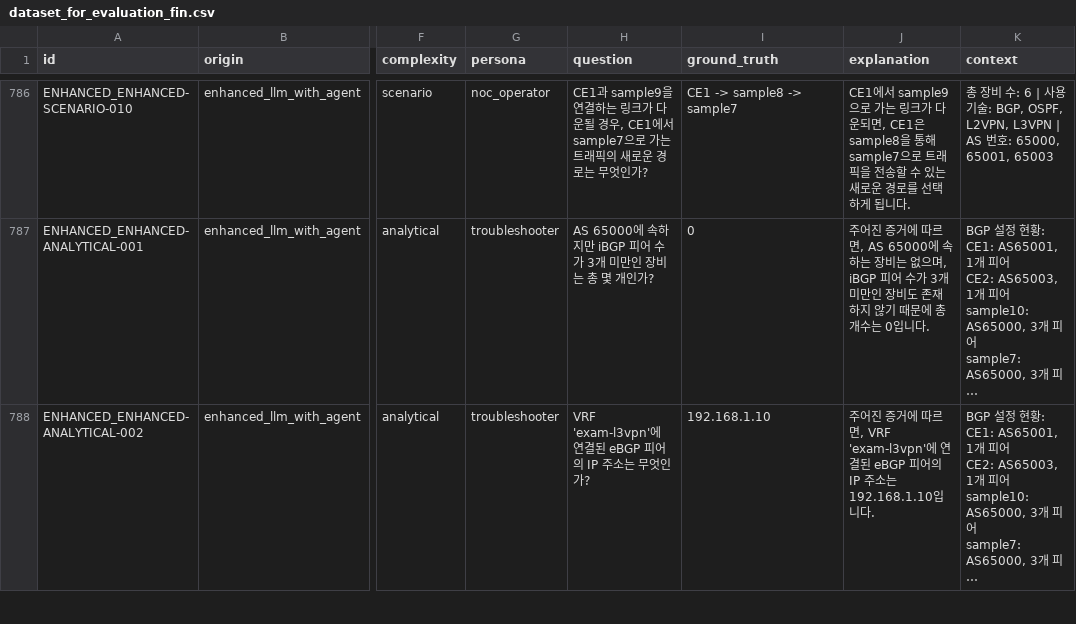
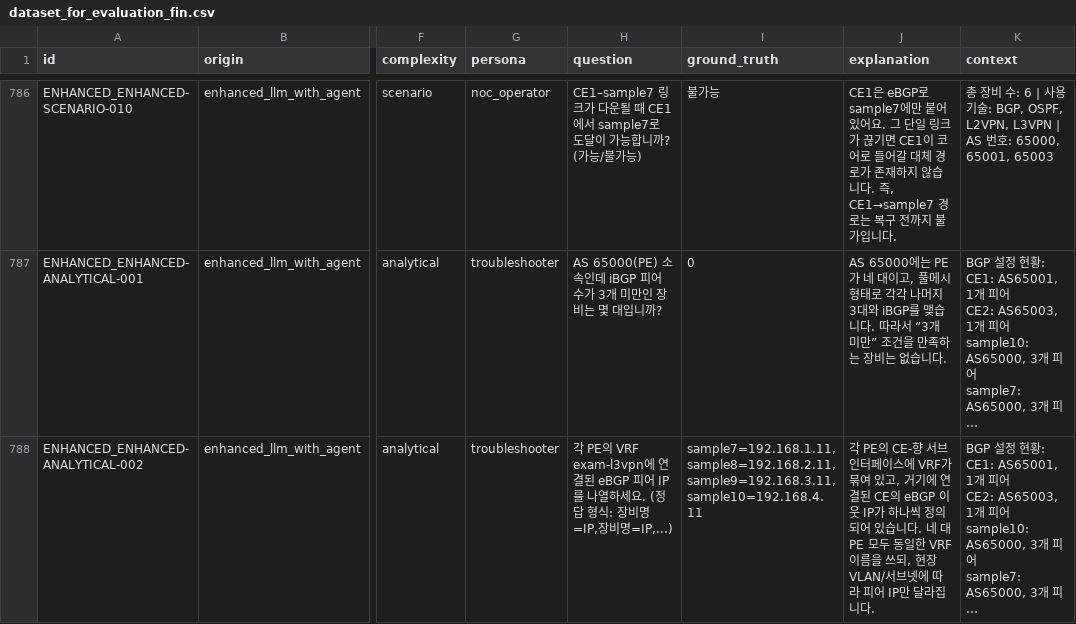
Before and after one commit to hbnu-kilab/GIA, a CSV file: Data/Dataset/dataset_for_evaluation_fin.csv, drawn as a sheet; only a part is shown, gaps mark what is left out; long unchanged cells end in …; the diff covers the shown part only; the diff names each change by its address in the sheet, - before the commit and + after, or states it on an @@ line.

```diff
--- a/Data/Dataset/dataset_for_evaluation_fin.csv
+++ b/Data/Dataset/dataset_for_evaluation_fin.csv
-H786 (question): CE1과 sample9을 연결하는 링크가 다운될 경우, CE1에서 sample7으로 가는 트래픽의 새로운 경로는 무엇인가?
+H786 (question): CE1–sample7 링크가 다운될 때 CE1에서 sample7로 도달이 가능합니까? (가능/불가능)
-I786 (ground_truth): CE1 -> sample8 -> sample7
+I786 (ground_truth): 불가능
-J786 (explanation): CE1에서 sample9으로 가는 링크가 다운되면, CE1은 sample8을 통해 sample7으로 트래픽을 전송할 수 있는 새로운 경로를 선택하게 됩니다.
+J786 (explanation): CE1은 eBGP로 sample7에만 붙어 있어요. 그 단일 링크가 끊기면 CE1이 코어로 들어갈 대체 경로가 존재하지 않습니다. 즉, CE1→sample7 경로는 복구 전까지 불가입니다.
-H787 (question): AS 65000에 속하지만 iBGP 피어 수가 3개 미만인 장비는 총 몇 개인가?
+H787 (question): AS 65000(PE) 소속인데 iBGP 피어 수가 3개 미만인 장비는 몇 대입니까?
-J787 (explanation): 주어진 증거에 따르면, AS 65000에 속하는 장비는 없으며, iBGP 피어 수가 3개 미만인 장비도 존재하지 않기 때문에 총 개수는 0입니다.
+J787 (explanation): AS 65000에는 PE가 네 대이고, 풀메시 형태로 각각 나머지 3대와 iBGP를 맺습니다. 따라서 “3개 미만” 조건을 만족하는 장비는 없습니다.
-H788 (question): VRF 'exam-l3vpn'에 연결된 eBGP 피어의 IP 주소는 무엇인가?
+H788 (question): 각 PE의 VRF exam-l3vpn에 연결된 eBGP 피어 IP를 나열하세요. (정답 형식: 장비명=IP,장비명=IP,...)
-I788 (ground_truth): 192.168.1.10
+I788 (ground_truth): sample7=192.168.1.11, sample8=192.168.2.11, sample9=192.168.3.11, sample10=192.168.4.11
-J788 (explanation): 주어진 증거에 따르면, VRF 'exam-l3vpn'에 연결된 eBGP 피어의 IP 주소는 192.168.1.10입니다.
+J788 (explanation): 각 PE의 CE-향 서브인터페이스에 VRF가 묶여 있고, 거기에 연결된 CE의 eBGP 이웃 IP가 하나씩 정의되어 있습니다. 네 대 PE 모두 동일한 VRF 이름을 쓰되, 현장 VLAN/서브넷에 따라 피어 IP만 달라집니다.
```
Also changed, not shown: 143 edited cells elsewhere in this file, 5 other files.
